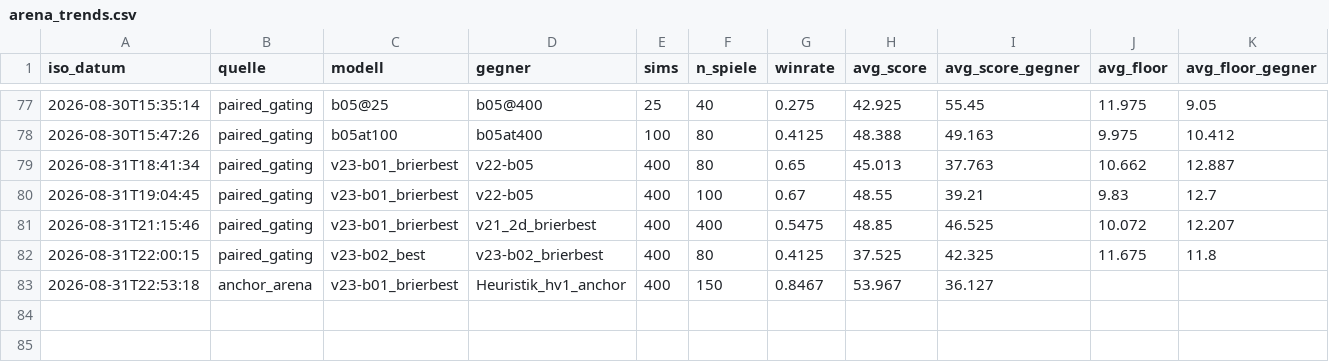
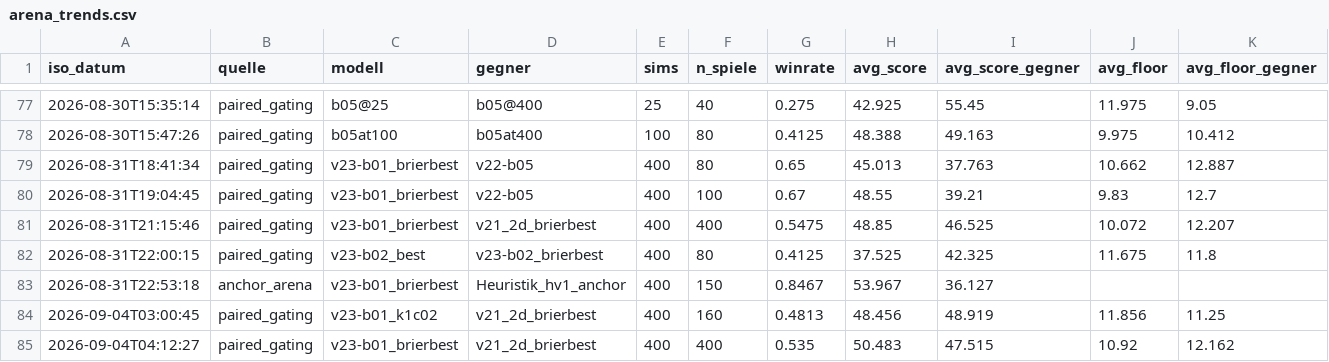
Before and after one commit to artfox1985/mosaic-AI, a CSV file: evaluations/arena_trends.csv, drawn as a sheet; only a part is shown, gaps mark what is left out; rows hold the shown columns only; the diff names each change by its address in the sheet, - before the commit and + after, or states it on an @@ line.

```diff
--- a/evaluations/arena_trends.csv
+++ b/evaluations/arena_trends.csv
+row 84: 2026-09-04T03:00:45 | paired_gating | v23-b01_k1c02 | v21_2d_brierbest | 400 | 160 | 0.4813 | 48.456 | 48.919 | 11.856 | 11.25
+row 85: 2026-09-04T04:12:27 | paired_gating | v23-b01_brierbest | v21_2d_brierbest | 400 | 400 | 0.535 | 50.483 | 47.515 | 10.92 | 12.162
```
Also changed, not shown: 8 other files.
